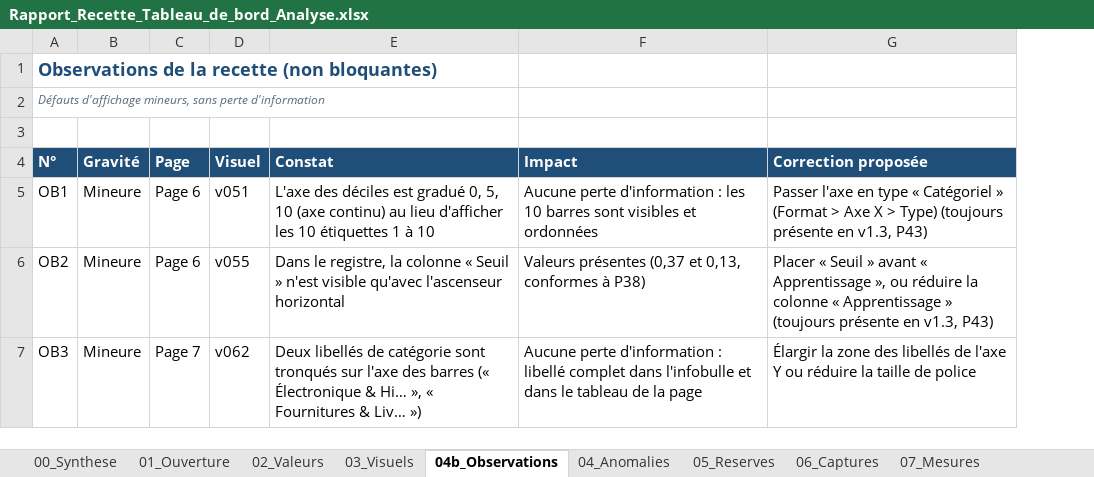
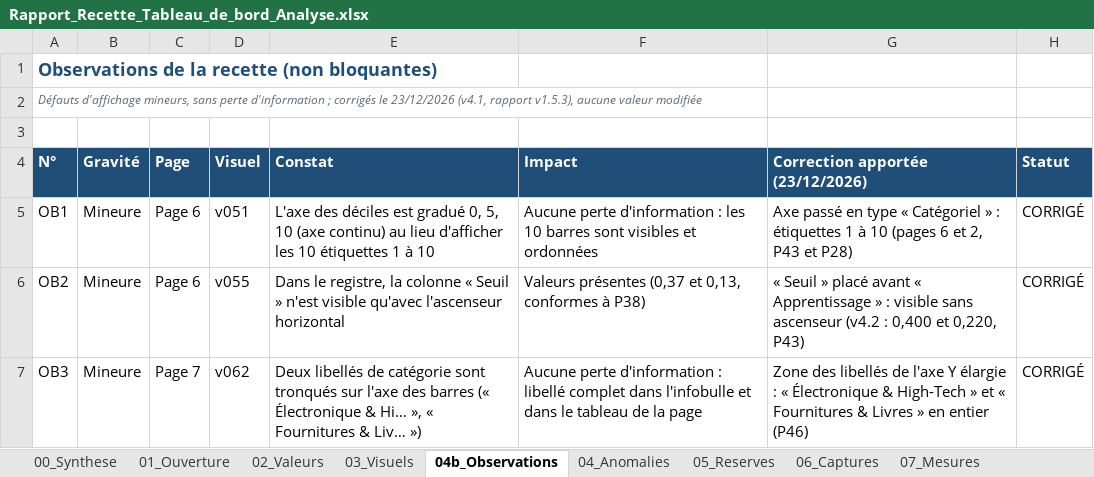
Before and after one commit to sarraabdeljaouad-ui/tunishop-projet-data-bi, an Excel workbook: 06_analyses_ml/04_Livrables/Tableaux_de_bord/Rapport_Recette_Tableau_de_bord_Analyse.xlsx, sheet 04b_Observations, drawn as a sheet; values as stored, in another font and other column widths than the file's, no borders; charts and pictures and conditional formats not drawn; removed rows and columns are numbered as before the commit, all else as after; the diff names each change by its address in the sheet, - before the commit and + after, or states it on an @@ line.

```diff
--- a/06_analyses_ml/04_Livrables/Tableaux_de_bord/Rapport_Recette_Tableau_de_bord_Analyse.xlsx (sheet 04b_Observations)
+++ b/06_analyses_ml/04_Livrables/Tableaux_de_bord/Rapport_Recette_Tableau_de_bord_Analyse.xlsx (sheet 04b_Observations)
-column G (Correction proposée), rows 5-7: Passer l'axe en type « Catégoriel » (Format > Axe X > Type) (toujours présente en v1.3, P43) | Placer « Seuil » avant « Apprentissage », ou réduire la colonne « Apprentissage » (toujours présente en v1.3, P43) | Élargir la zone des libellés de l'axe Y ou réduire la taille de police
+column G (Correction apportée (23/12/2026)), rows 5-7: Axe passé en type « Catégoriel » : étiquettes 1 à 10 (pages 6 et 2, P43 et P28) | « Seuil » placé avant « Apprentissage » : visible sans ascenseur (v4.2 : 0,400 et 0,220, P43) | Zone des libellés de l'axe Y élargie : « Électronique & High-Tech » et « Fournitures & Livres » en entier (P46)
+column H (Statut), rows 5-7: all CORRIGÉ
-A2 (N°): …perte d'information
+A2 (N°): …perte d'information ; corrigés le 23/12/2026 (v4.1, rapport v1.5.3), aucune valeur modifiée
```
Also changed, not shown: sheet 00_Synthese, sheet 02_Valeurs, sheet 05_Reserves, sheet 03_Visuels, sheet 06_Captures, sheet 01_Ouverture, charts or pictures, 06_analyses_ml/04_Livrables/Tableaux_de_bord/Recette_Tableau_de_bord_Analyse.xlsx, 28 other files.
